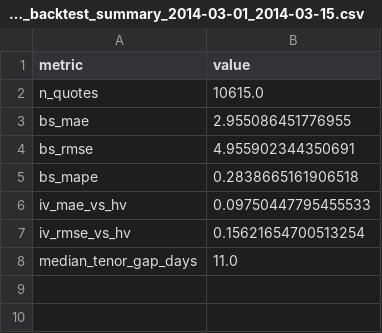
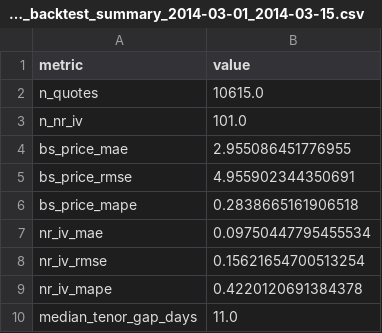
Before and after one commit to tMer234/APMA_365_Final_Project, a CSV file: data/processed/aapl_bs_backtest_summary_2014-03-01_2014-03-15.csv, drawn as a sheet.

Commit message:
added main.py for full process encapsulation

```diff
--- a/data/processed/aapl_bs_backtest_summary_2014-03-01_2014-03-15.csv
+++ b/data/processed/aapl_bs_backtest_summary_2014-03-01_2014-03-15.csv
@@ -2,7 +2,9 @@ metric,value
 n_quotes,10615.0
-bs_mae,2.955086451776955
-bs_rmse,4.955902344350691
-bs_mape,0.2838665161906518
-iv_mae_vs_hv,0.09750447795455533
-iv_rmse_vs_hv,0.15621654700513254
+n_nr_iv,101.0
+bs_price_mae,2.955086451776955
+bs_price_rmse,4.955902344350691
+bs_price_mape,0.2838665161906518
+nr_iv_mae,0.09750447795455534
+nr_iv_rmse,0.15621654700513254
+nr_iv_mape,0.4220120691384378
 median_tenor_gap_days,11.0
```
Also changed, not shown: 5 other files.
